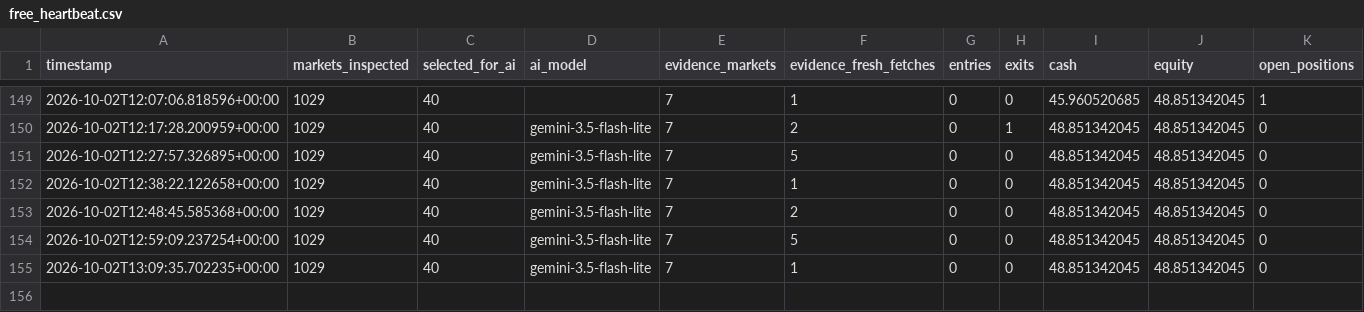
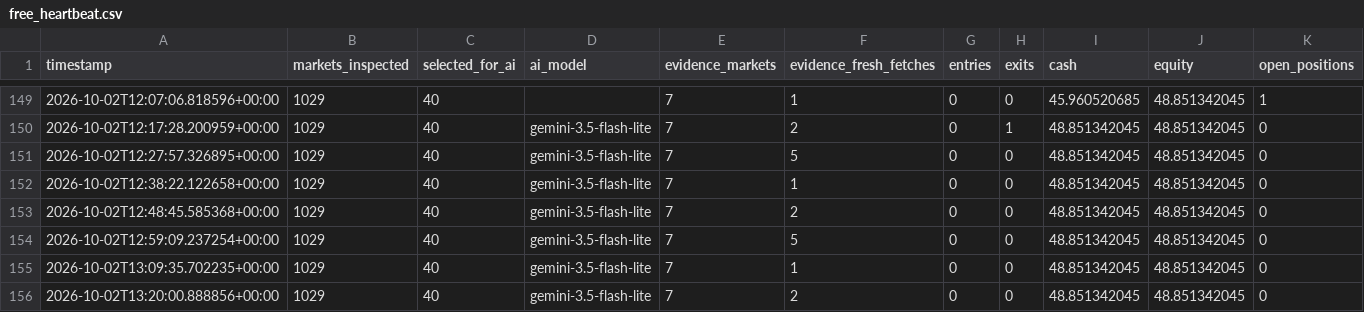
Before and after one commit to AIYAMADAPHOTO/polymarket-free-paper-20260930-001236, a CSV file: freebot-data-v2/free_heartbeat.csv, drawn as a sheet; only a part is shown, gaps mark what is left out; the diff names each change by its address in the sheet, - before the commit and + after, or states it on an @@ line.

```diff
--- a/freebot-data-v2/free_heartbeat.csv
+++ b/freebot-data-v2/free_heartbeat.csv
+row 156: 2026-10-02T13:20:00.888856+00:00 | 1029 | 40 | gemini-3.5-flash-lite | 7 | 2 | 0 | 0 | 48.851342045 | 48.851342045 | 0
```
Also changed, not shown: freebot-data-v2/free_scan_summary.csv, 8 other files.
